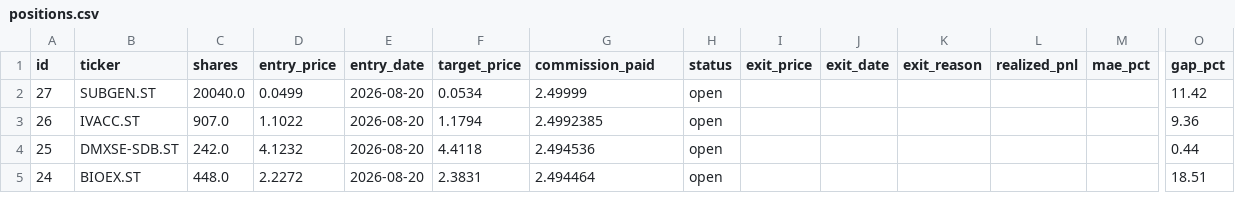
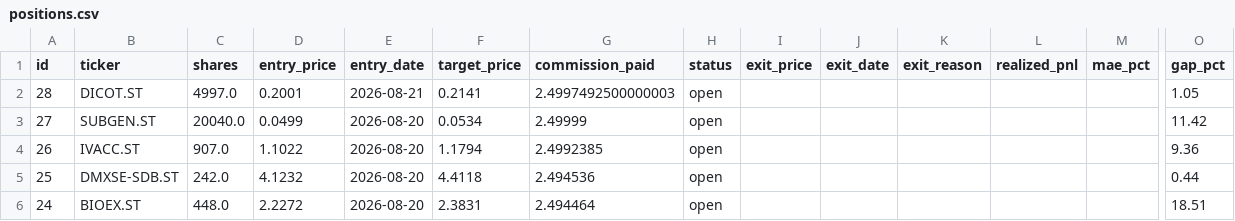
Before and after one commit to benjaminneilan16/small-cap, a CSV file: reports/positions.csv, drawn as a sheet; only a part is shown, gaps mark what is left out; rows hold the shown columns only; the diff names each change by its address in the sheet, - before the commit and + after, or states it on an @@ line.

```diff
--- a/reports/positions.csv
+++ b/reports/positions.csv
+row 2: 28 | DICOT.ST | 4997.0 | 0.2001 | 2026-08-21 | 0.2141 | 2.4997492500000003 | open |  |  |  |  |  | 1.05
```
Also changed, not shown: reports/orders.csv, 2 other files.
